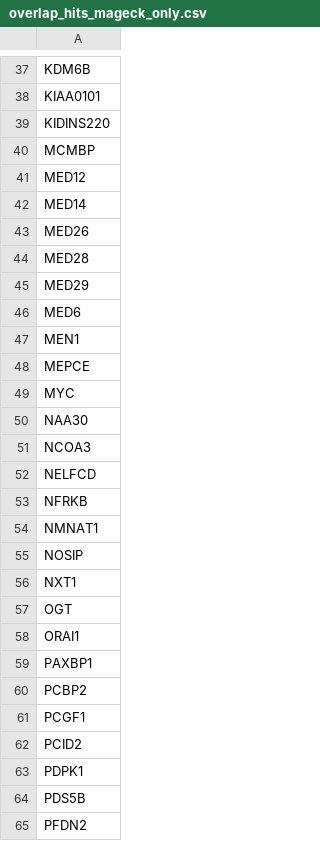
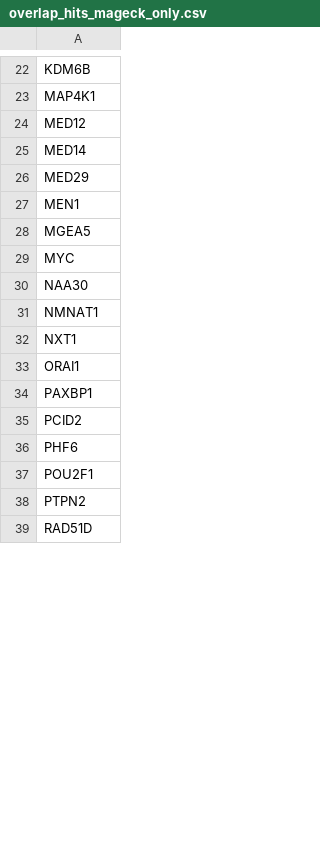
Before and after one commit to ryodaiKim/CRISPR-Bayes-Screen, a CSV file: outputs/tables/overlap_hits_mageck_only.csv, drawn as a sheet; only a part is shown, gaps mark what is left out; the shorter side is filled out with more unchanged rows; removed rows and columns are numbered as before the commit, all else as after; the diff covers the shown part only; the diff names each change by its address in the sheet, - before the commit and + after, or states it on an @@ line.

```diff
--- a/outputs/tables/overlap_hits_mageck_only.csv
+++ b/outputs/tables/overlap_hits_mageck_only.csv
-A23: KIAA0101
+A23: MAP4K1
-row 39: KIDINS220
-row 40: MCMBP
-row 43: MED26
-row 44: MED28
-row 46: MED6
-A28: MEPCE
+A28: MGEA5
-row 51: NCOA3
-row 52: NELFCD
-row 53: NFRKB
-row 55: NOSIP
-row 57: OGT
-row 60: PCBP2
-row 61: PCGF1
-row 63: PDPK1
-row 64: PDS5B
-row 65: PFDN2
```
Also changed, not shown: 3 added rows, 45 removed rows and 11 edited cells elsewhere in this file, outputs/tables/overlap_hits_common_hbm_nuts_mageck.csv, 48 other files.
